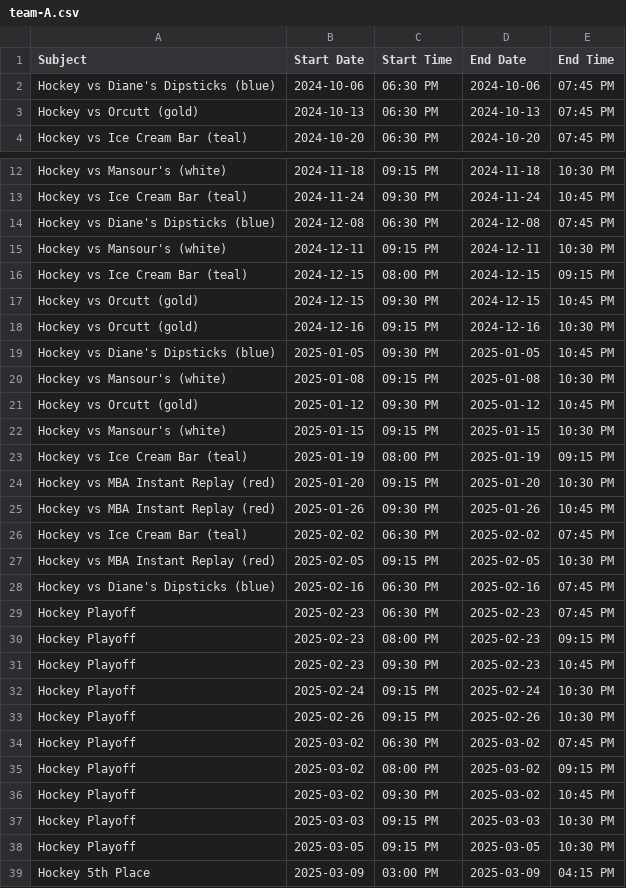
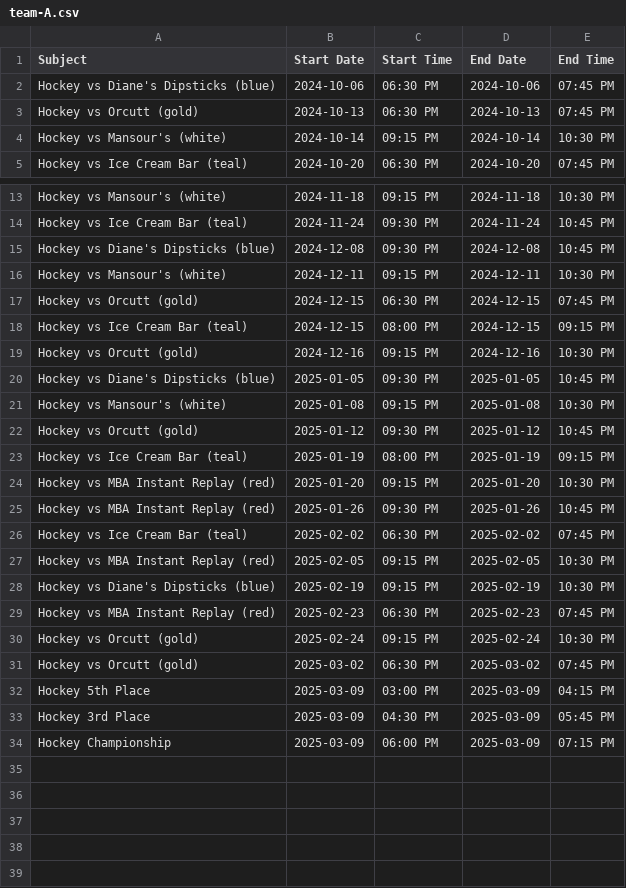
Before and after one commit to suany/scripts, a CSV file: ab-hockey/team-A.csv, drawn as a sheet; only a part is shown, gaps mark what is left out; the shorter side is filled out with more unchanged rows.

```diff
--- a/ab-hockey/team-A.csv
+++ b/ab-hockey/team-A.csv
@@ -3,2 +3,3 @@ Hockey vs Diane's Dipsticks (blue),2024-10-06,06:30 PM,2024-10-06,07:45 PM
 Hockey vs Orcutt (gold),2024-10-13,06:30 PM,2024-10-13,07:45 PM
+Hockey vs Mansour's (white),2024-10-14,09:15 PM,2024-10-14,10:30 PM
 Hockey vs Ice Cream Bar (teal),2024-10-20,06:30 PM,2024-10-20,07:45 PM
@@ -13,6 +14,6 @@ Hockey vs Mansour's (white),2024-11-18,09:15 PM,2024-11-18,10:30 PM
 Hockey vs Ice Cream Bar (teal),2024-11-24,09:30 PM,2024-11-24,10:45 PM
-Hockey vs Diane's Dipsticks (blue),2024-12-08,06:30 PM,2024-12-08,07:45 PM
+Hockey vs Diane's Dipsticks (blue),2024-12-08,09:30 PM,2024-12-08,10:45 PM
 Hockey vs Mansour's (white),2024-12-11,09:15 PM,2024-12-11,10:30 PM
+Hockey vs Orcutt (gold),2024-12-15,06:30 PM,2024-12-15,07:45 PM
 Hockey vs Ice Cream Bar (teal),2024-12-15,08:00 PM,2024-12-15,09:15 PM
-Hockey vs Orcutt (gold),2024-12-15,09:30 PM,2024-12-15,10:45 PM
 Hockey vs Orcutt (gold),2024-12-16,09:15 PM,2024-12-16,10:30 PM
@@ -21,3 +22,2 @@ Hockey vs Mansour's (white),2025-01-08,09:15 PM,2025-01-08,10:30 PM
 Hockey vs Orcutt (gold),2025-01-12,09:30 PM,2025-01-12,10:45 PM
-Hockey vs Mansour's (white),2025-01-15,09:15 PM,2025-01-15,10:30 PM
 Hockey vs Ice Cream Bar (teal),2025-01-19,08:00 PM,2025-01-19,09:15 PM
@@ -27,13 +27,6 @@ Hockey vs Ice Cream Bar (teal),2025-02-02,06:30 PM,2025-02-02,07:45 PM
 Hockey vs MBA Instant Replay (red),2025-02-05,09:15 PM,2025-02-05,10:30 PM
-Hockey vs Diane's Dipsticks (blue),2025-02-16,06:30 PM,2025-02-16,07:45 PM
-Hockey Playoff,2025-02-23,06:30 PM,2025-02-23,07:45 PM
-Hockey Playoff,2025-02-23,08:00 PM,2025-02-23,09:15 PM
-Hockey Playoff,2025-02-23,09:30 PM,2025-02-23,10:45 PM
-Hockey Playoff,2025-02-24,09:15 PM,2025-02-24,10:30 PM
-Hockey Playoff,2025-02-26,09:15 PM,2025-02-26,10:30 PM
-Hockey Playoff,2025-03-02,06:30 PM,2025-03-02,07:45 PM
-Hockey Playoff,2025-03-02,08:00 PM,2025-03-02,09:15 PM
-Hockey Playoff,2025-03-02,09:30 PM,2025-03-02,10:45 PM
-Hockey Playoff,2025-03-03,09:15 PM,2025-03-03,10:30 PM
-Hockey Playoff,2025-03-05,09:15 PM,2025-03-05,10:30 PM
+Hockey vs Diane's Dipsticks (blue),2025-02-19,09:15 PM,2025-02-19,10:30 PM
+Hockey vs MBA Instant Replay (red),2025-02-23,06:30 PM,2025-02-23,07:45 PM
+Hockey vs Orcutt (gold),2025-02-24,09:15 PM,2025-02-24,10:30 PM
+Hockey vs Orcutt (gold),2025-03-02,06:30 PM,2025-03-02,07:45 PM
 Hockey 5th Place,2025-03-09,03:00 PM,2025-03-09,04:15 PM
```
Also changed, not shown: ab-hockey/team-B.csv, ab-hockey/team-C.csv, 9 other files.
